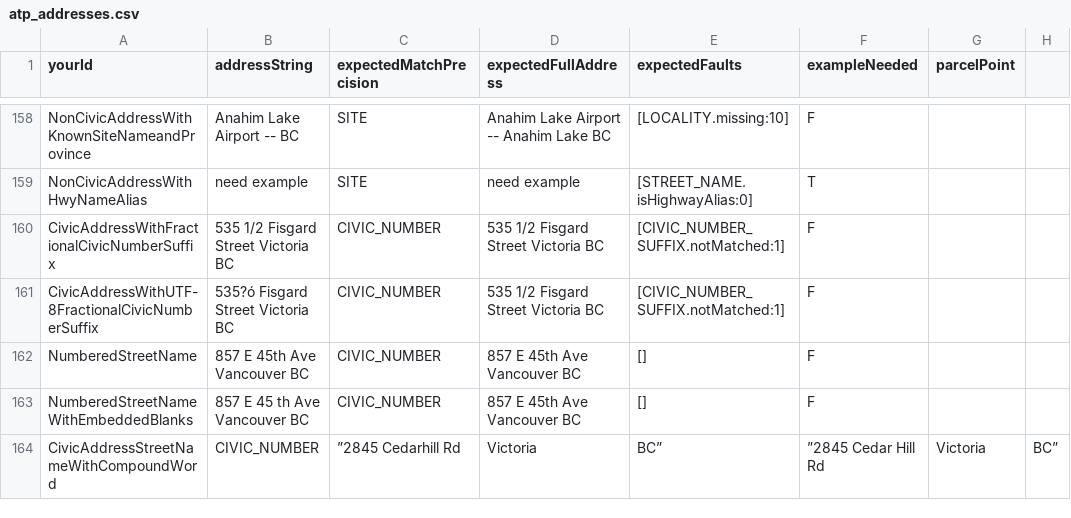
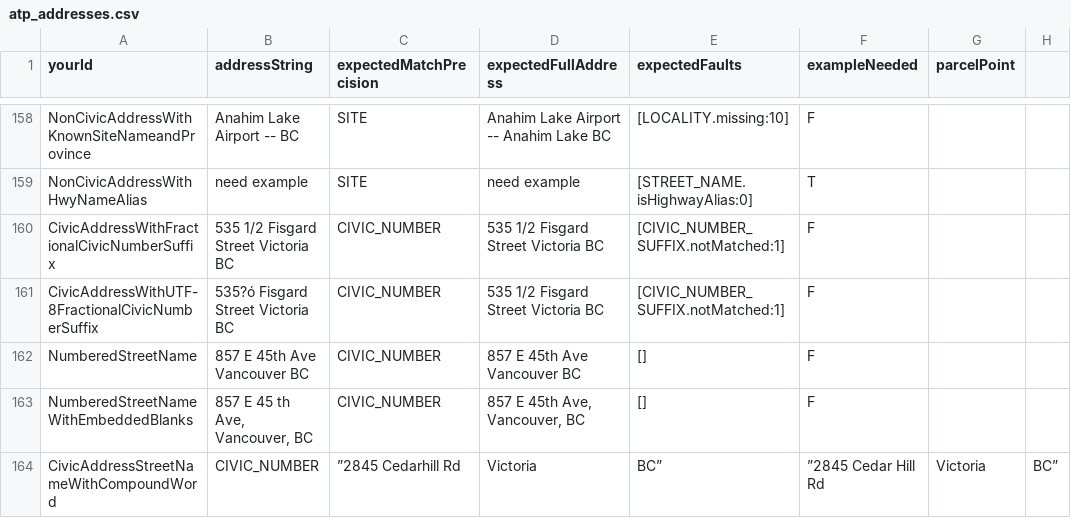
Before and after one commit to bcgov/ols-geocoder, a CSV file: atp_addresses.csv, drawn as a sheet; only a part is shown, gaps mark what is left out; the diff names each change by its address in the sheet, - before the commit and + after, or states it on an @@ line.

Commit message:
Update atp_addresses.csv

```diff
--- a/atp_addresses.csv
+++ b/atp_addresses.csv
-B163 (addressString): 857 E 45 th Ave Vancouver BC
+B163 (addressString): 857 E 45 th Ave, Vancouver, BC
-D163 (expectedFullAddress): 857 E 45th Ave Vancouver BC
+D163 (expectedFullAddress): 857 E 45th Ave, Vancouver, BC
```
